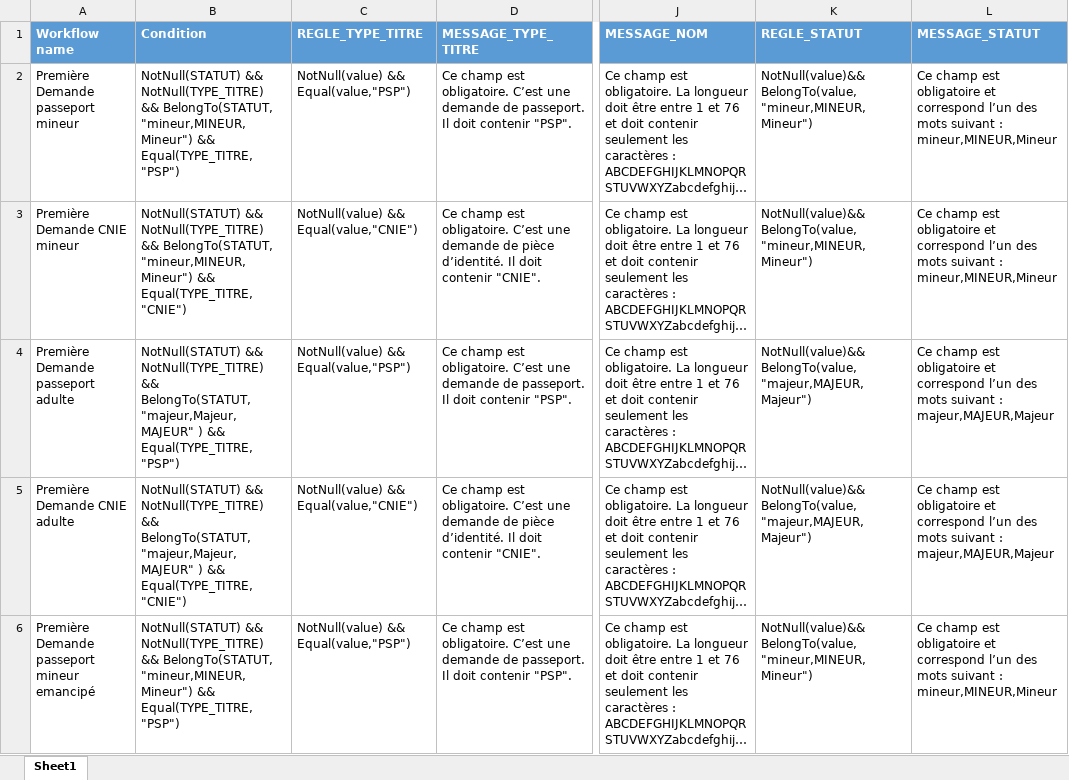
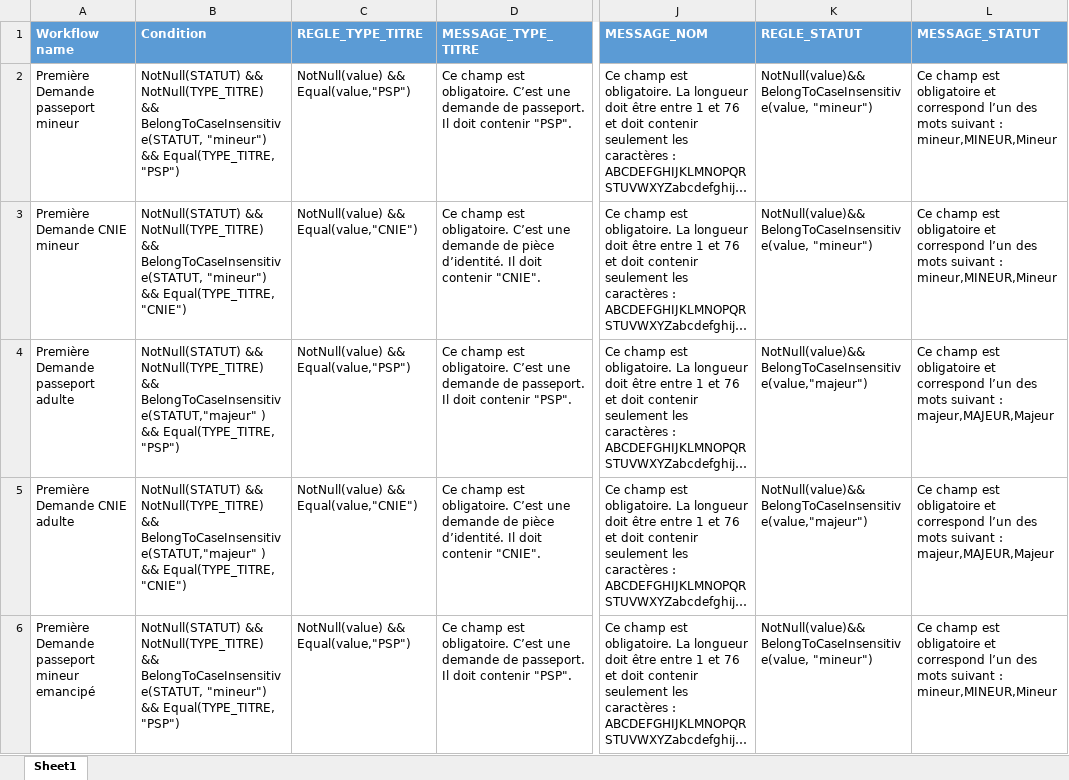
Before and after one commit to NahariImane/Rule_Engine, an Excel workbook: src/main/Configuration/Rules_V2.xlsx, sheet Sheet1, drawn as a sheet; only a part is shown, gaps mark what is left out; long unchanged cells end in …; values as stored, in another font and other column widths than the file's, no borders; the diff covers the shown part only; the diff names each change by its address in the sheet, - before the commit and + after, or states it on an @@ line.

Commit message:
Modification de type de retour & ajustement le fonction belongTo & modification fichierExcel

```diff
--- a/src/main/Configuration/Rules_V2.xlsx (sheet Sheet1)
+++ b/src/main/Configuration/Rules_V2.xlsx (sheet Sheet1)
-B2 (Condition): …NotNull(TYPE_TITRE) && BelongTo(STATUT, "mineur,MINEUR,Mineur") && Equal(TYPE_TITRE,…
+B2 (Condition): …NotNull(TYPE_TITRE) && BelongToCaseInsensitive(STATUT, "mineur") && Equal(TYPE_TITRE,…
-K2:K3 (REGLE_STATUT): NotNull(value)&& BelongTo(value, "mineur,MINEUR,Mineur")
+K2:K3 (REGLE_STATUT): NotNull(value)&& BelongToCaseInsensitive(value, "mineur")
-B3 (Condition): …NotNull(TYPE_TITRE) && BelongTo(STATUT, "mineur,MINEUR,Mineur") && Equal(TYPE_TITRE,…
+B3 (Condition): …NotNull(TYPE_TITRE) && BelongToCaseInsensitive(STATUT, "mineur") && Equal(TYPE_TITRE,…
-B4 (Condition): …NotNull(TYPE_TITRE) && BelongTo(STATUT,"majeur,Majeur,MAJEUR" ) &&…
+B4 (Condition): …NotNull(TYPE_TITRE) && BelongToCaseInsensitive(STATUT,"majeur" ) &&…
-K4:K5 (REGLE_STATUT): NotNull(value)&& BelongTo(value,"majeur,MAJEUR,Majeur")
+K4:K5 (REGLE_STATUT): NotNull(value)&& BelongToCaseInsensitive(value,"majeur")
-B5 (Condition): …NotNull(TYPE_TITRE) && BelongTo(STATUT,"majeur,Majeur,MAJEUR" ) &&…
+B5 (Condition): …NotNull(TYPE_TITRE) && BelongToCaseInsensitive(STATUT,"majeur" ) &&…
-B6 (Condition): …NotNull(TYPE_TITRE) && BelongTo(STATUT, "mineur,MINEUR,Mineur") && Equal(TYPE_TITRE,…
+B6 (Condition): …NotNull(TYPE_TITRE) && BelongToCaseInsensitive(STATUT, "mineur") && Equal(TYPE_TITRE,…
-K6 (REGLE_STATUT): NotNull(value)&& BelongTo(value, "mineur,MINEUR,Mineur")
+K6 (REGLE_STATUT): NotNull(value)&& BelongToCaseInsensitive(value, "mineur")
```
Also changed, not shown: 10 edited cells elsewhere in this sheet, 5 other files.
